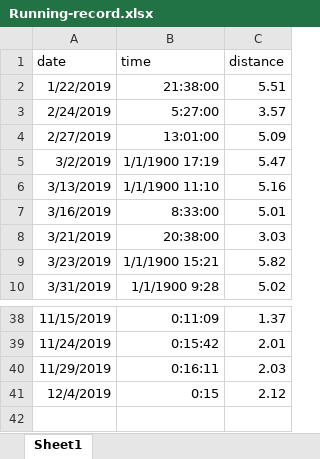
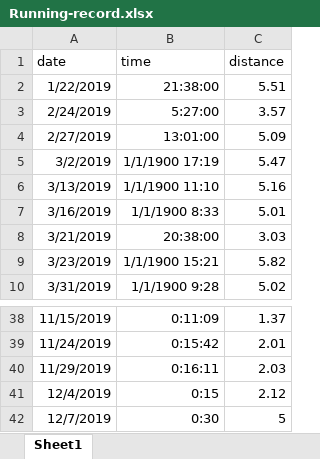
Before and after one commit to PhilosopherZ/Brutalizing-Plan, an Excel workbook: records/Running-record.xlsx, sheet Sheet1, drawn as a sheet; only a part is shown, gaps mark what is left out; values as stored, in another font and other column widths than the file's, no borders; the diff names each change by its address in the sheet, - before the commit and + after, or states it on an @@ line.

```diff
--- a/records/Running-record.xlsx (sheet Sheet1)
+++ b/records/Running-record.xlsx (sheet Sheet1)
-B7 (time): 8:33:00
+B7 (time): 1/1/1900 8:33
+row 42: 12/7/2019 | 0:30 | 5
```
Also changed, not shown: 2 other files.
